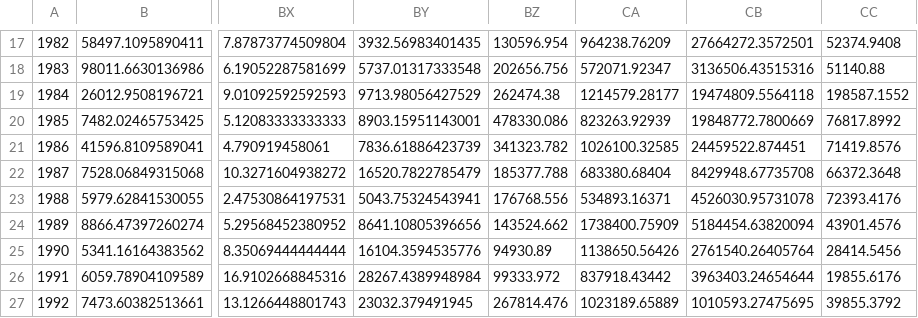
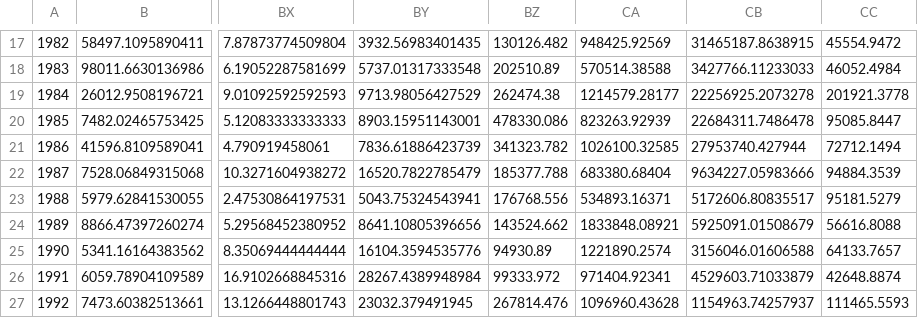
Before and after one commit to Delta-Stewardship-Council/swg-21-foodwebs, a CSV file: data/annual_averages/annual_data_compiled.csv, drawn as a sheet; only a part is shown, gaps mark what is left out; the diff covers the shown part only; the diff names each change by its address in the sheet, - before the commit and + after, or states it on an @@ line.

```diff
--- a/data/annual_averages/annual_data_compiled.csv
+++ b/data/annual_averages/annual_data_compiled.csv
-BZ17: 130596.954
+BZ17: 130126.482
-CA17: 964238.76209
+CA17: 948425.92569
-CB17: 27664272.3572501
+CB17: 31465187.8638915
-CC17: 52374.9408
+CC17: 45554.9472
-BZ18: 202656.756
+BZ18: 202510.89
-CA18: 572071.92347
+CA18: 570514.38588
-CB18: 3136506.43515316
+CB18: 3427766.11233033
-CC18: 51140.88
+CC18: 46052.4984
-CB19: 19474809.5564118
+CB19: 22256925.2073278
-CC19: 198587.1552
+CC19: 201921.3778
-CB20: 19848772.7800669
+CB20: 22684311.7486478
-CC20: 76817.8992
+CC20: 95085.8447
-CB21: 24459522.874451
+CB21: 27953740.427944
-CC21: 71419.8576
+CC21: 72712.1494
-CB22: 8429948.67735708
+CB22: 9634227.05983666
-CC22: 66372.3648
+CC22: 94884.3539
-CB23: 4526030.95731078
+CB23: 5172606.80835517
-CC23: 72393.4176
+CC23: 95181.5279
-CA24: 1738400.75909
+CA24: 1833848.08921
-CB24: 5184454.63820094
+CB24: 5925091.01508679
-CC24: 43901.4576
+CC24: 56616.8088
-CA25: 1138650.56426
+CA25: 1221890.2574
-CB25: 2761540.26405764
+CB25: 3156046.01606588
-CC25: 28414.5456
+CC25: 64133.7657
-CA26: 837918.43442
+CA26: 971404.92341
-CB26: 3963403.24654644
+CB26: 4529603.71033879
-CC26: 19855.6176
+CC26: 42648.8874
-CA27: 1023189.65889
+CA27: 1096960.43628
-CB27: 1010593.27475695
+CB27: 1154963.74257937
-CC27: 39855.3792
+CC27: 111465.5593
```
Also changed, not shown: 140 edited cells elsewhere in this file, 1 other file.
